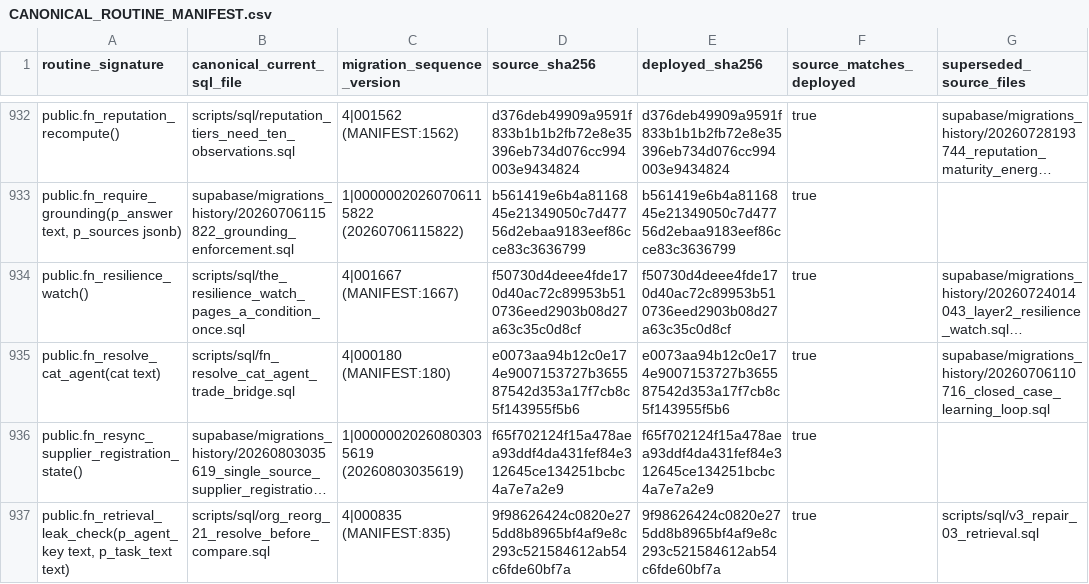
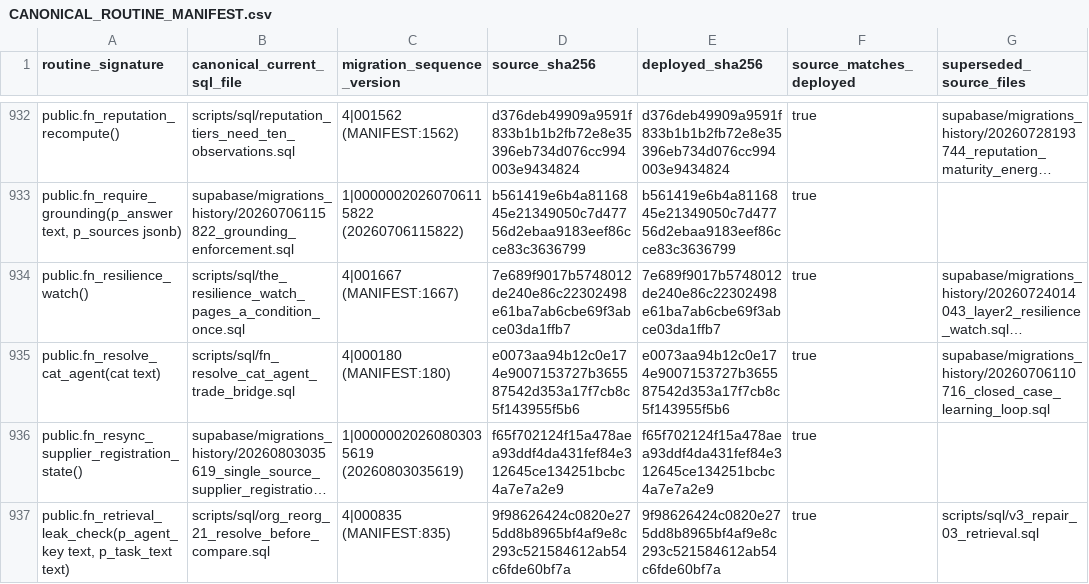
Before and after one commit to ahmadmhdnabilalzain-bot/quotesdone, a CSV file: docs/phase-c-final-kernel/CANONICAL_ROUTINE_MANIFEST.csv, drawn as a sheet; only a part is shown, gaps mark what is left out; long unchanged cells end in …; the diff names each change by its address in the sheet, - before the commit and + after, or states it on an @@ line.

```diff
--- a/docs/phase-c-final-kernel/CANONICAL_ROUTINE_MANIFEST.csv
+++ b/docs/phase-c-final-kernel/CANONICAL_ROUTINE_MANIFEST.csv
-D934 (source_sha256): f50730d4deee4fde170d40ac72c89953b510736eed2903b08d27a63c35c0d8cf
+D934 (source_sha256): 7e689f9017b5748012de240e86c22302498e61ba7ab6cbe69f3abce03da1ffb7
-E934 (deployed_sha256): f50730d4deee4fde170d40ac72c89953b510736eed2903b08d27a63c35c0d8cf
+E934 (deployed_sha256): 7e689f9017b5748012de240e86c22302498e61ba7ab6cbe69f3abce03da1ffb7
```
Also changed, not shown: 4 other files.
